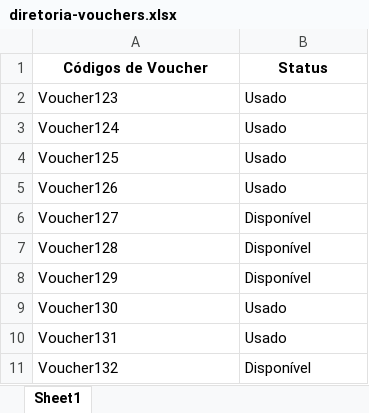
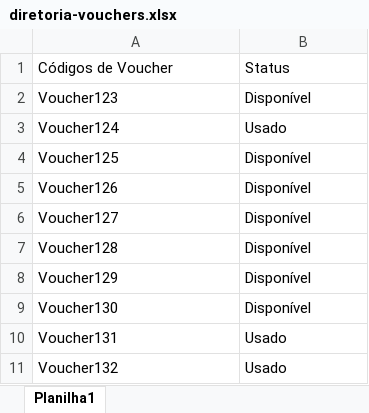
Before and after one commit to lucascwtch/hub-vouchers, an Excel workbook: diretoria-vouchers.xlsx, sheet Planilha1, drawn as a sheet; values as stored, in another font and other column widths than the file's, no borders; the diff names each change by its address in the sheet, - before the commit and + after, or states it on an @@ line.

Commit message:
Erro gerar voucher

```diff
--- a/diretoria-vouchers.xlsx (sheet Planilha1)
+++ b/diretoria-vouchers.xlsx (sheet Planilha1)
-sheet tab: Sheet1
+sheet tab: Planilha1
@@ A1:B1 bold: on → off, alignment: center → left @@
-B2: Usado
+B2: Disponível
-B4:B5: Usado
+B4:B5: Disponível
-B9: Usado
+B9: Disponível
-B11: Disponível
+B11: Usado
```
Also changed, not shown: ml-vouchers.xlsx, mp-vouchers.xlsx, 2 other files.
